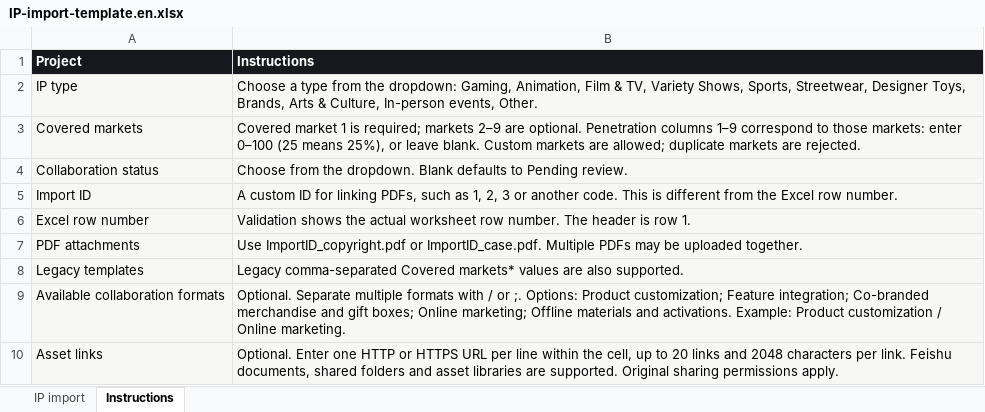
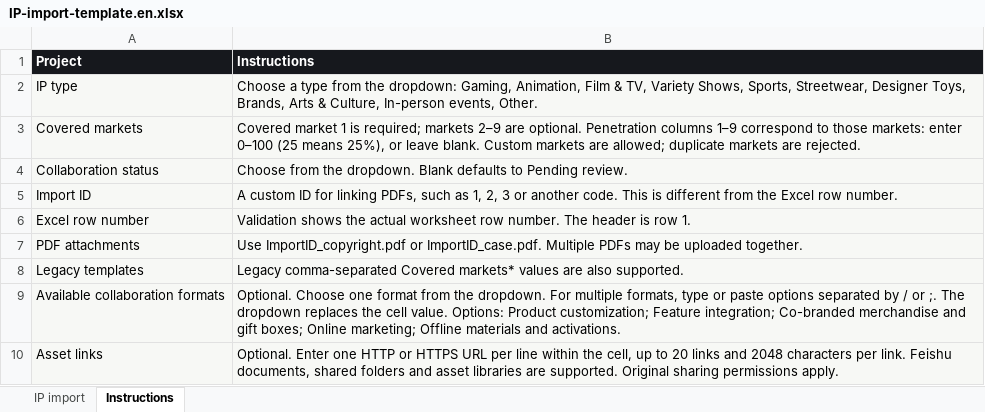
Before and after one commit to DjOsa209/kol_star, an Excel workbook: vue-pure-admin/public/IP-import-template.en.xlsx, sheet Instructions, drawn as a sheet; values as stored, in another font and other column widths than the file's, no borders; the diff names each change by its address in the sheet, - before the commit and + after, or states it on an @@ line.

```diff
--- a/vue-pure-admin/public/IP-import-template.en.xlsx (sheet Instructions)
+++ b/vue-pure-admin/public/IP-import-template.en.xlsx (sheet Instructions)
-B9 (Instructions): Optional. Separate multiple formats with / or ;. Options: Product customization; Feature integration; Co-branded merchandise and gift boxes; Online marketing; Offline materials and activations. Example: Product customization / Online marketing.
+B9 (Instructions): Optional. Choose one format from the dropdown. For multiple formats, type or paste options separated by / or ;. The dropdown replaces the cell value. Options: Product customization; Feature integration; Co-branded merchandise and gift boxes; Online marketing; Offline materials and activations.
```
Also changed, not shown: vue-pure-admin/public/IP导入模板.xlsx.
